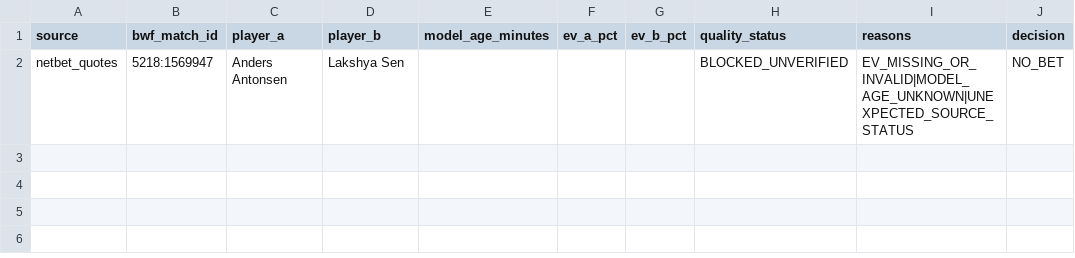
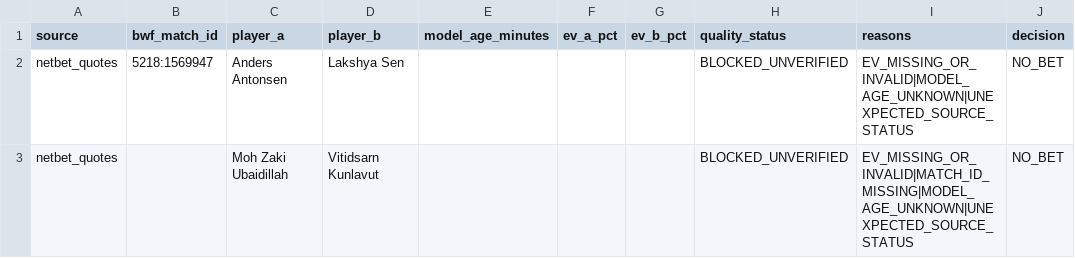
Before and after one commit to berangerbeato-cmd/badminton-lab, a CSV file: data/odds_shadow/quality_gate/latest.csv, drawn as a sheet.

```diff
--- a/data/odds_shadow/quality_gate/latest.csv
+++ b/data/odds_shadow/quality_gate/latest.csv
@@ -2 +2,2 @@
 netbet_quotes,5218:1569947,Anders Antonsen,Lakshya Sen,,,,BLOCKED_UNVERIFIED,EV_MISSING_OR_INVALID|MODEL_AGE_UNKNOWN|UNEXPECTED_SOURCE_STATUS,NO_BET
+netbet_quotes,,Moh Zaki Ubaidillah,Vitidsarn Kunlavut,,,,BLOCKED_UNVERIFIED,EV_MISSING_OR_INVALID|MATCH_ID_MISSING|MODEL_AGE_UNKNOWN|UNEXPECTED_SOURCE_STATUS,NO_BET
```
Also changed, not shown: data/model_v3_2_live/upcoming_latest.csv, 48 other files.
